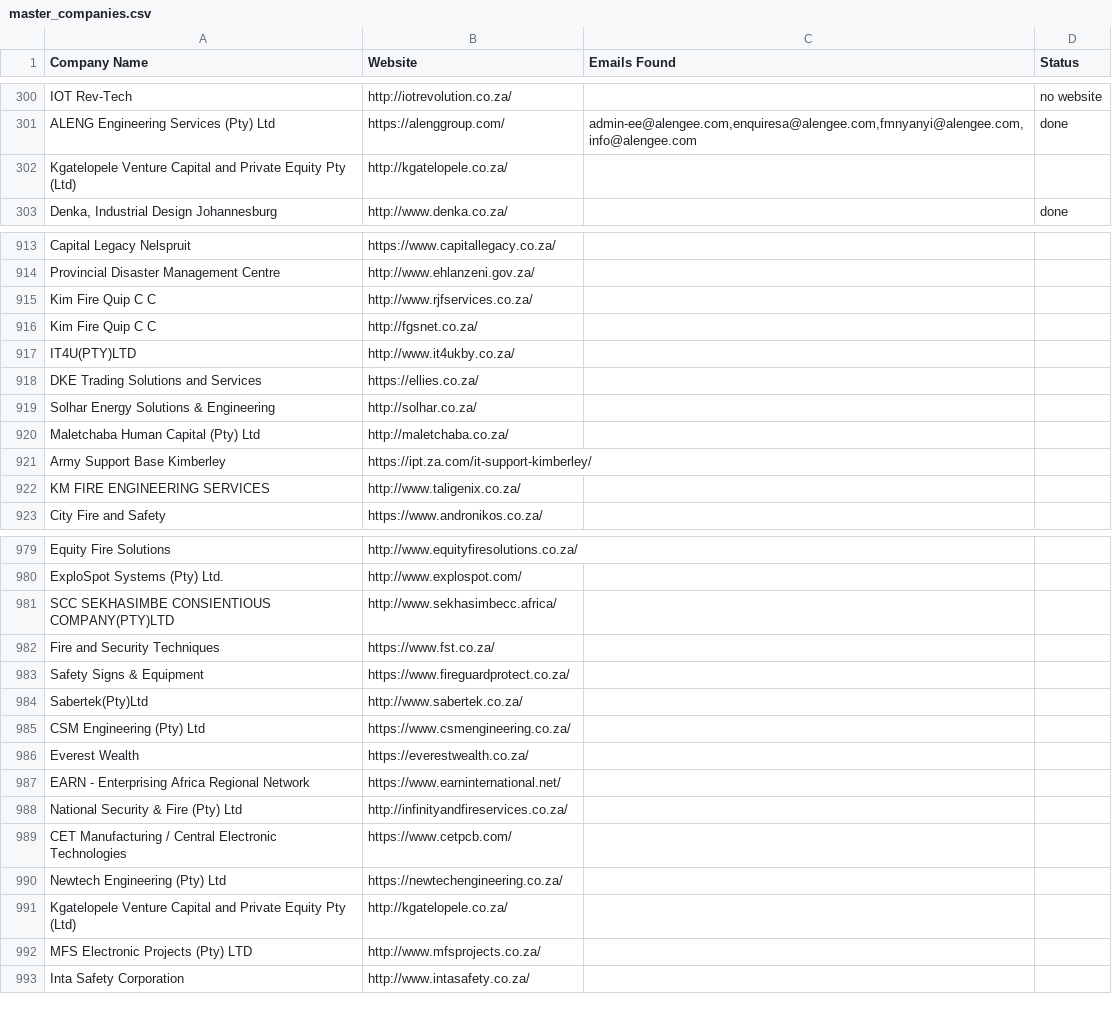
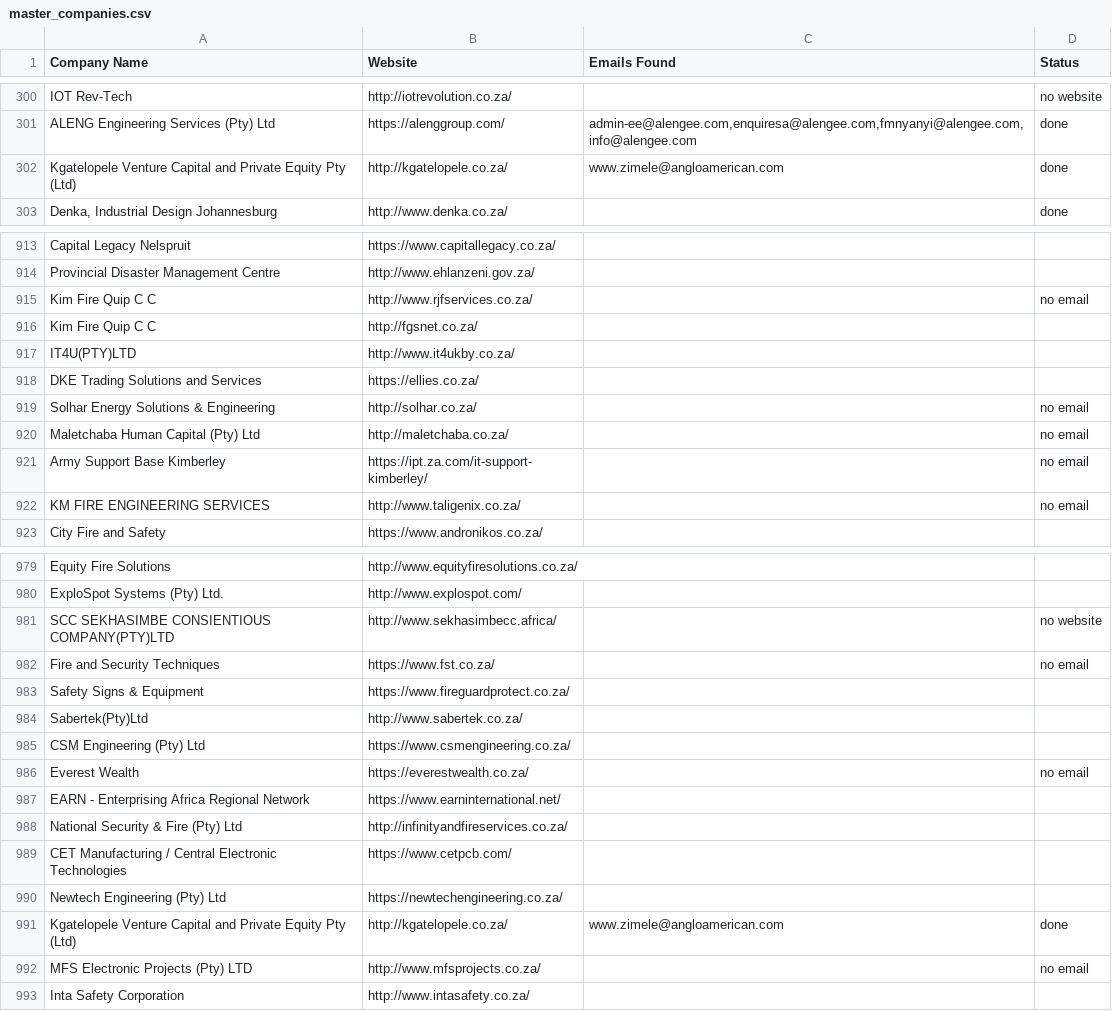
Before and after one commit to MareanaNsuku/FireDetectionOutreach, a CSV file: master_companies.csv, drawn as a sheet; only a part is shown, gaps mark what is left out; the diff covers the shown part only.

Commit message:
Update sent emails [skip ci]

```diff
--- a/master_companies.csv
+++ b/master_companies.csv
@@ -301,3 +301,3 @@ IOT Rev-Tech,http://iotrevolution.co.za/,,no website
 ALENG Engineering Services (Pty) Ltd,https://alenggroup.com/,"admin-ee@alengee.com,enquiresa@alengee.com,fmnyanyi@alengee.com,info@alengee.com",done
-Kgatelopele Venture Capital and Private Equity Pty (Ltd),http://kgatelopele.co.za/,,
+Kgatelopele Venture Capital and Private Equity Pty (Ltd),http://kgatelopele.co.za/,www.zimele@angloamerican.com,done
 "Denka, Industrial Design Johannesburg",http://www.denka.co.za/,,done
@@ -914,3 +914,3 @@ Capital Legacy Nelspruit,https://www.capitallegacy.co.za/,,
 Provincial Disaster Management Centre,http://www.ehlanzeni.gov.za/,,
-Kim Fire Quip C C,http://www.rjfservices.co.za/,,
+Kim Fire Quip C C,http://www.rjfservices.co.za/,,no email
 Kim Fire Quip C C,http://fgsnet.co.za/,,
@@ -918,6 +918,6 @@ IT4U(PTY)LTD,http://www.it4ukby.co.za/,,
 DKE Trading Solutions and Services,https://ellies.co.za/,,
-Solhar Energy Solutions & Engineering,http://solhar.co.za/,,
-Maletchaba Human Capital (Pty) Ltd,http://maletchaba.co.za/,,
-Army Support Base Kimberley,https://ipt.za.com/it-support-kimberley/,,
-KM FIRE ENGINEERING SERVICES,http://www.taligenix.co.za/,,
+Solhar Energy Solutions & Engineering,http://solhar.co.za/,,no email
+Maletchaba Human Capital (Pty) Ltd,http://maletchaba.co.za/,,no email
+Army Support Base Kimberley,https://ipt.za.com/it-support-kimberley/,,no email
+KM FIRE ENGINEERING SERVICES,http://www.taligenix.co.za/,,no email
 City Fire and Safety,https://www.andronikos.co.za/,,
@@ -980,4 +980,4 @@ Equity Fire Solutions,http://www.equityfiresolutions.co.za/,,
 ExploSpot Systems (Pty) Ltd.,http://www.explospot.com/,,
-SCC SEKHASIMBE CONSIENTIOUS COMPANY(PTY)LTD,http://www.sekhasimbecc.africa/,,
-Fire and Security Techniques,https://www.fst.co.za/,,
+SCC SEKHASIMBE CONSIENTIOUS COMPANY(PTY)LTD,http://www.sekhasimbecc.africa/,,no website
+Fire and Security Techniques,https://www.fst.co.za/,,no email
 Safety Signs & Equipment,https://www.fireguardprotect.co.za/,,
@@ -985,3 +985,3 @@ Sabertek(Pty)Ltd,http://www.sabertek.co.za/,,
 CSM Engineering (Pty) Ltd,https://www.csmengineering.co.za/,,
-Everest Wealth,https://everestwealth.co.za/,,
+Everest Wealth,https://everestwealth.co.za/,,no email
 EARN - Enterprising Africa Regional Network,https://www.earninternational.net/,,
@@ -990,4 +990,4 @@ CET Manufacturing / Central Electronic Technologies,https://www.cetpcb.com/,,
 Newtech Engineering (Pty) Ltd,https://newtechengineering.co.za/,,
-Kgatelopele Venture Capital and Private Equity Pty (Ltd),http://kgatelopele.co.za/,,
-MFS Electronic Projects (Pty) LTD,http://www.mfsprojects.co.za/,,
+Kgatelopele Venture Capital and Private Equity Pty (Ltd),http://kgatelopele.co.za/,www.zimele@angloamerican.com,done
+MFS Electronic Projects (Pty) LTD,http://www.mfsprojects.co.za/,,no email
 Inta Safety Corporation,http://www.intasafety.co.za/,,
```
Also changed, not shown: 100 edited cells elsewhere in this file.
